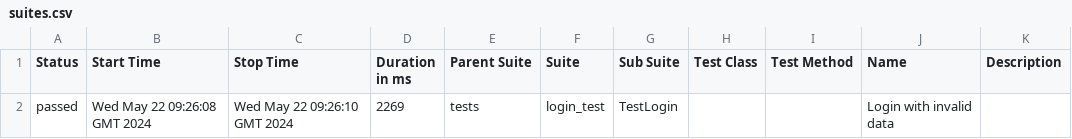
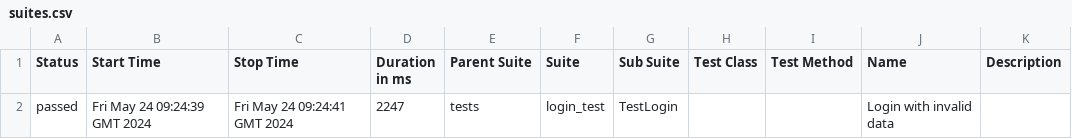
Before and after one commit to adavipe/openweathermap-ui-tests, a CSV file: data/suites.csv, drawn as a sheet.

Commit message:
Deploying to gh-pages from @ adavipe/openweathermap-ui-tests@95091c20bd3e7b1e87aff1789b9b52ef17c51111 🚀

```diff
--- a/data/suites.csv
+++ b/data/suites.csv
@@ -1,2 +1,2 @@
 "Status","Start Time","Stop Time","Duration in ms","Parent Suite","Suite","Sub Suite","Test Class","Test Method","Name","Description"
-"passed","Wed May 22 09:26:08 GMT 2024","Wed May 22 09:26:10 GMT 2024","2269","tests","login_test","TestLogin","","","Login with invalid data",""
+"passed","Fri May 24 09:24:39 GMT 2024","Fri May 24 09:24:41 GMT 2024","2247","tests","login_test","TestLogin","","","Login with invalid data",""
```
Also changed, not shown: 17 other files.
